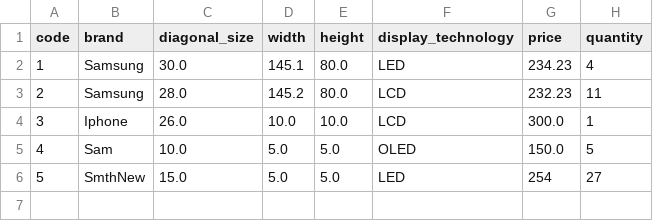
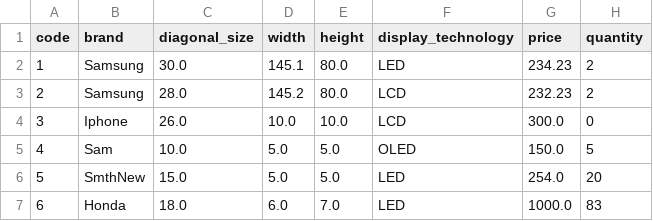
Before and after one commit to VladdHoryn/TestSwingProject, a CSV file: products.csv, drawn as a sheet.

```diff
--- a/products.csv
+++ b/products.csv
@@ -1,6 +1,7 @@
 code,brand,diagonal_size,width,height,display_technology,price,quantity
-1,Samsung,30.0,145.1,80.0,LED,234.23,4
-2,Samsung,28.0,145.2,80.0,LCD,232.23,11
-3,Iphone,26.0,10.0,10.0,LCD,300.0,1
+1,Samsung,30.0,145.1,80.0,LED,234.23,2
+2,Samsung,28.0,145.2,80.0,LCD,232.23,2
+3,Iphone,26.0,10.0,10.0,LCD,300.0,0
 4,Sam,10.0,5.0,5.0,OLED,150.0,5
-5,SmthNew,15.0,5.0,5.0,LED,254,27
+5,SmthNew,15.0,5.0,5.0,LED,254.0,20
+6,Honda,18.0,6.0,7.0,LED,1000.0,83
```
Also changed, not shown: 4 other files.
